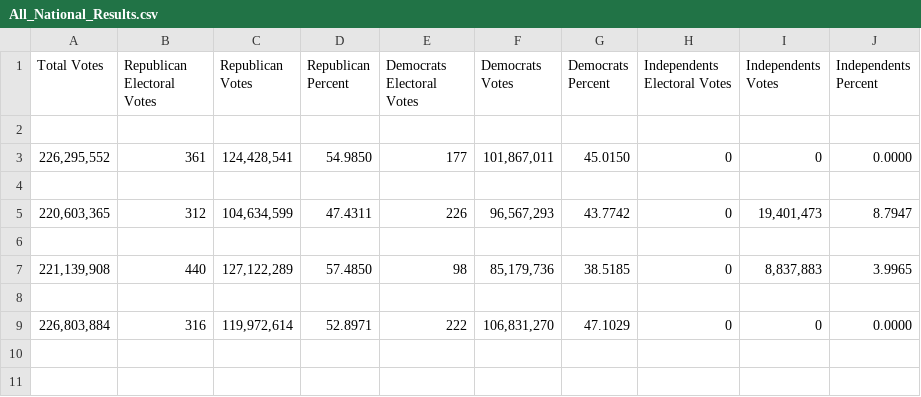
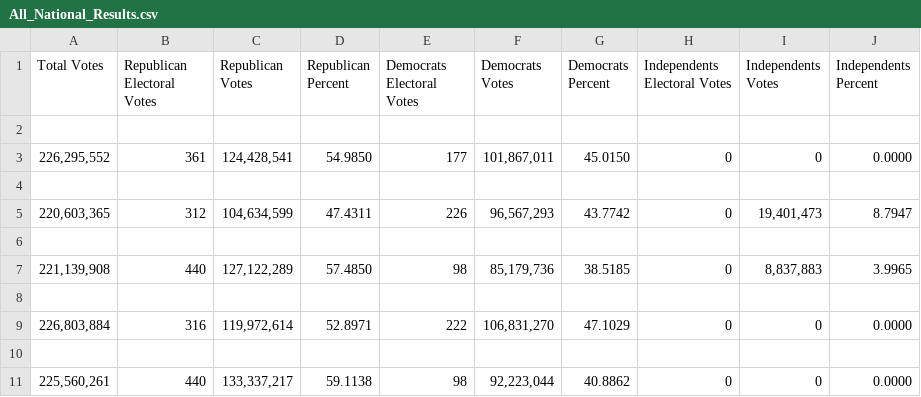
Before and after one commit to michaelpowers8/Election_Simulation, a CSV file: All_National_Results.csv, drawn as a sheet.

```diff
--- a/All_National_Results.csv
+++ b/All_National_Results.csv
@@ -9 +9,3 @@ Total Votes,Republican Electoral Votes,Republican Votes,Republican Percent,Democ
 "226,803,884",316,"119,972,614",52.8971,222,"106,831,270",47.1029,0,0,0.0000
+
+"225,560,261",440,"133,337,217",59.1138,98,"92,223,044",40.8862,0,0,0.0000
```
Also changed, not shown: All_State_Raw_Results.csv, 2 other files.
